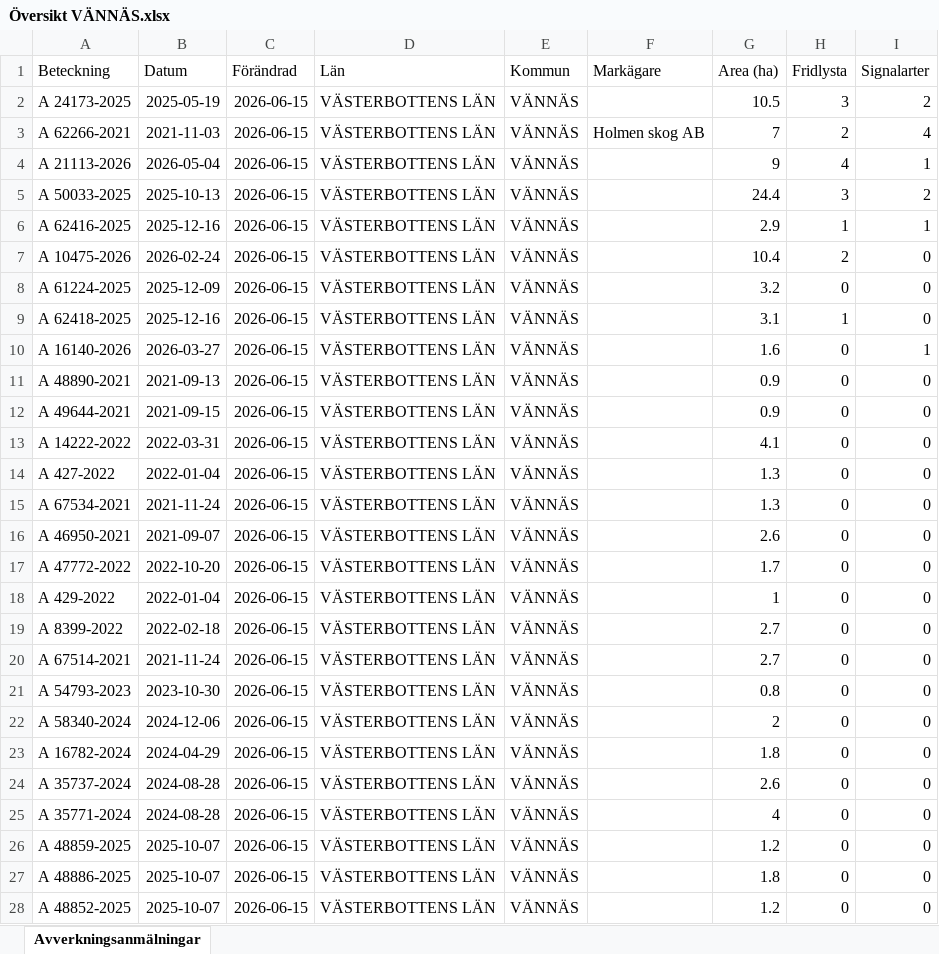
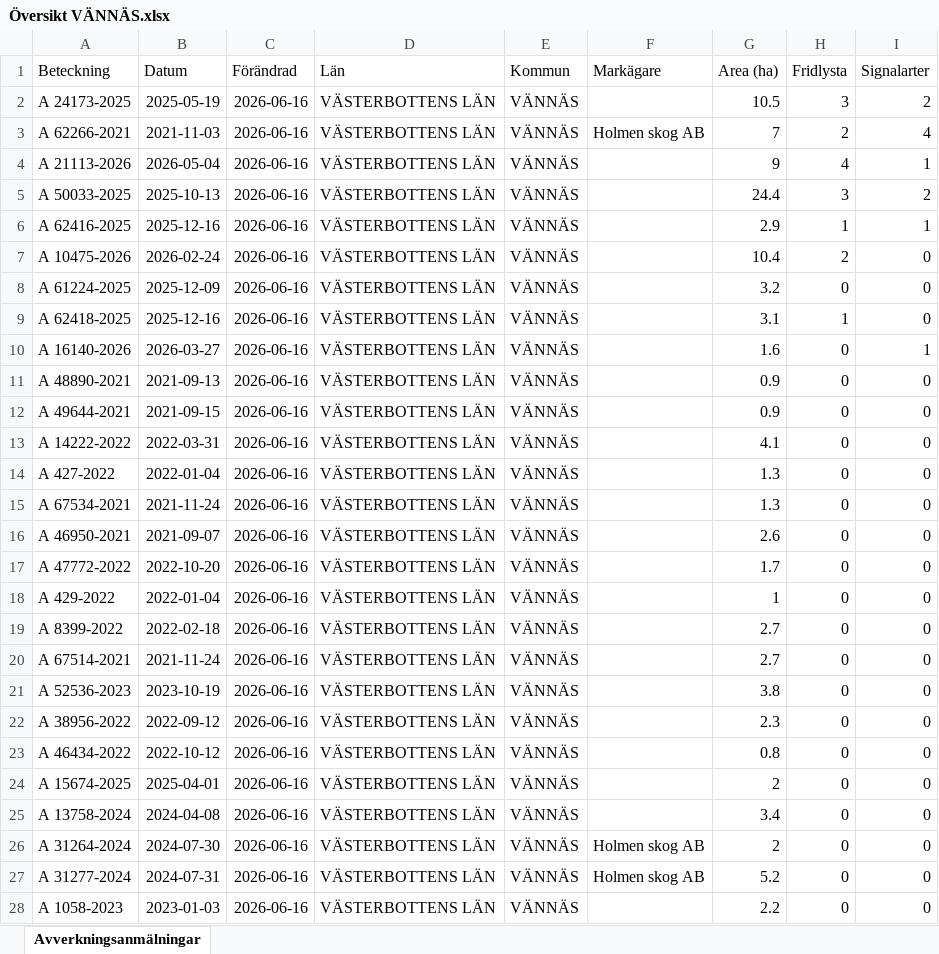
Before and after one commit to klasma/Logging_2460, an Excel workbook: Översikt VÄNNÄS.xlsx, sheet Avverkningsanmälningar, drawn as a sheet; only a part is shown; values as stored, in another font and other column widths than the file's, no borders; the diff covers the shown part only; the diff names each change by its address in the sheet, - before the commit and + after, or states it on an @@ line.

```diff
--- a/Översikt VÄNNÄS.xlsx (sheet Avverkningsanmälningar)
+++ b/Översikt VÄNNÄS.xlsx (sheet Avverkningsanmälningar)
-C2:C28 (Förändrad): 2026-06-15
+C2:C28 (Förändrad): 2026-06-16
-A21 (Beteckning): A 54793-2023
+A21 (Beteckning): A 52536-2023
-B21 (Datum): 2023-10-30
+B21 (Datum): 2023-10-19
-G21 (Area (ha)): 0.8
+G21 (Area (ha)): 3.8
-A22 (Beteckning): A 58340-2024
+A22 (Beteckning): A 38956-2022
-B22 (Datum): 2024-12-06
+B22 (Datum): 2022-09-12
-G22 (Area (ha)): 2
+G22 (Area (ha)): 2.3
-A23 (Beteckning): A 16782-2024
+A23 (Beteckning): A 46434-2022
-B23 (Datum): 2024-04-29
+B23 (Datum): 2022-10-12
-G23 (Area (ha)): 1.8
+G23 (Area (ha)): 0.8
-A24 (Beteckning): A 35737-2024
+A24 (Beteckning): A 15674-2025
-B24 (Datum): 2024-08-28
+B24 (Datum): 2025-04-01
-G24 (Area (ha)): 2.6
+G24 (Area (ha)): 2
-A25 (Beteckning): A 35771-2024
+A25 (Beteckning): A 13758-2024
-B25 (Datum): 2024-08-28
+B25 (Datum): 2024-04-08
-G25 (Area (ha)): 4
+G25 (Area (ha)): 3.4
-A26 (Beteckning): A 48859-2025
+A26 (Beteckning): A 31264-2024
-B26 (Datum): 2025-10-07
+B26 (Datum): 2024-07-30
-F26:F27 (Markägare): (empty)
+F26:F27 (Markägare): Holmen skog AB
-G26 (Area (ha)): 1.2
+G26 (Area (ha)): 2
-A27 (Beteckning): A 48886-2025
+A27 (Beteckning): A 31277-2024
-B27 (Datum): 2025-10-07
+B27 (Datum): 2024-07-31
-G27 (Area (ha)): 1.8
+G27 (Area (ha)): 5.2
-A28 (Beteckning): A 48852-2025
+A28 (Beteckning): A 1058-2023
-B28 (Datum): 2025-10-07
+B28 (Datum): 2023-01-03
-G28 (Area (ha)): 1.2
+G28 (Area (ha)): 2.2
```
Also changed, not shown: 916 edited cells elsewhere in this sheet, artfynd/A 10475-2026 artfynd.xlsx, artfynd/A 16140-2026 artfynd.xlsx, 51 other files.
